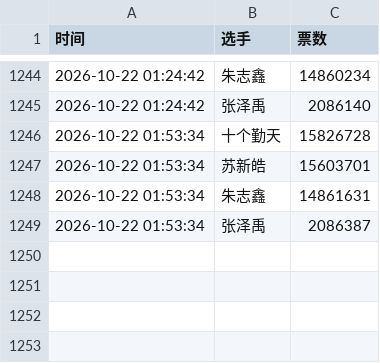
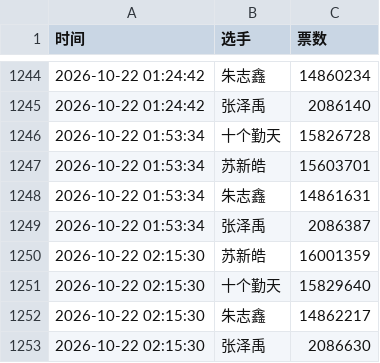
Before and after one commit to torchtorch-112/rank, a CSV file: cloud_vote_history.csv, drawn as a sheet; only a part is shown, gaps mark what is left out.

```diff
--- a/cloud_vote_history.csv
+++ b/cloud_vote_history.csv
@@ -1249 +1249,5 @@
 2026-10-22 01:53:34,张泽禹,2086387
+2026-10-22 02:15:30,苏新皓,16001359
+2026-10-22 02:15:30,十个勤天,15829640
+2026-10-22 02:15:30,朱志鑫,14862217
+2026-10-22 02:15:30,张泽禹,2086630
```
Also changed, not shown: 1 other file.
